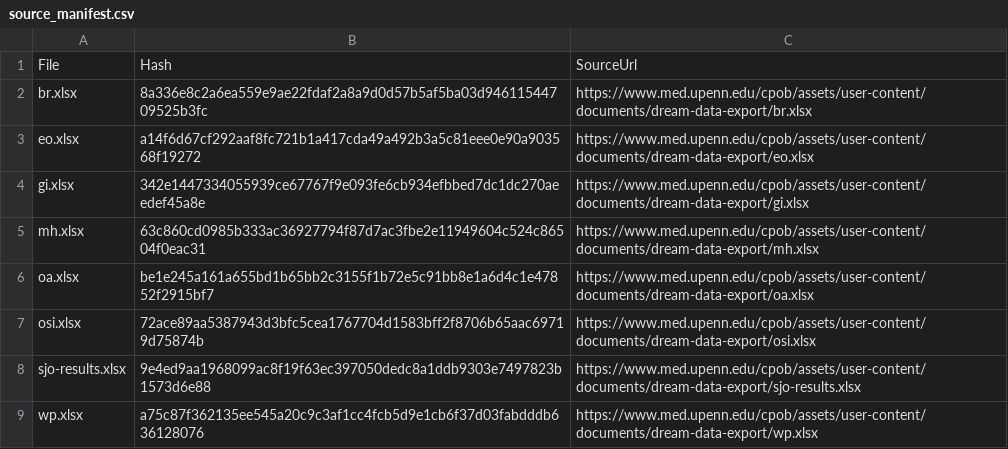
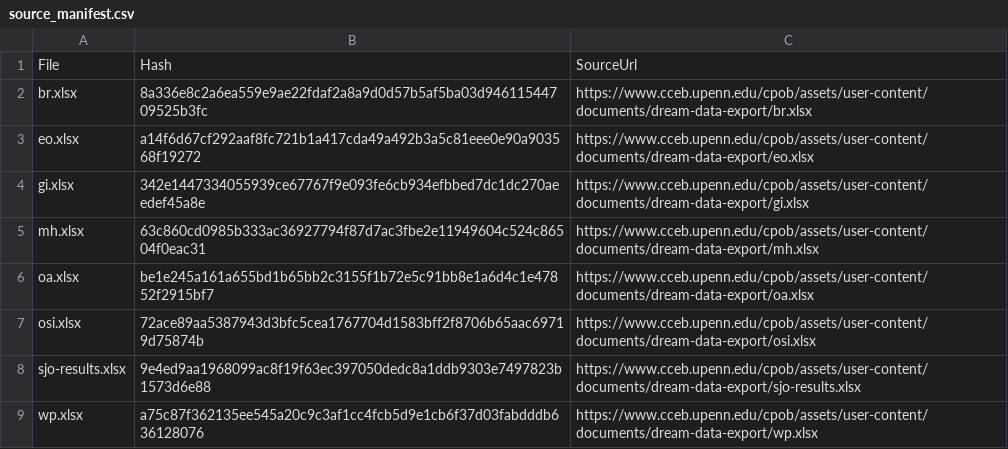
Before and after one commit to DREAM-Autoantibody-Persistence/DREAM-Autoantibody-Persistence.github.io, a CSV file: source_manifest.csv, drawn as a sheet.

```diff
--- a/source_manifest.csv
+++ b/source_manifest.csv
@@ -1,9 +1,9 @@
 File,Hash,SourceUrl
-br.xlsx,8a336e8c2a6ea559e9ae22fdaf2a8a9d0d57b5af5ba03d94611544709525b3fc,https://www.med.upenn.edu/cpob/assets/user-content/documents/dream-data-export/br.xlsx
-eo.xlsx,a14f6d67cf292aaf8fc721b1a417cda49a492b3a5c81eee0e90a903568f19272,https://www.med.upenn.edu/cpob/assets/user-content/documents/dream-data-export/eo.xlsx
-gi.xlsx,342e1447334055939ce67767f9e093fe6cb934efbbed7dc1dc270aeedef45a8e,https://www.med.upenn.edu/cpob/assets/user-content/documents/dream-data-export/gi.xlsx
-mh.xlsx,63c860cd0985b333ac36927794f87d7ac3fbe2e11949604c524c86504f0eac31,https://www.med.upenn.edu/cpob/assets/user-content/documents/dream-data-export/mh.xlsx
-oa.xlsx,be1e245a161a655bd1b65bb2c3155f1b72e5c91bb8e1a6d4c1e47852f2915bf7,https://www.med.upenn.edu/cpob/assets/user-content/documents/dream-data-export/oa.xlsx
-osi.xlsx,72ace89aa5387943d3bfc5cea1767704d1583bff2f8706b65aac69719d75874b,https://www.med.upenn.edu/cpob/assets/user-content/documents/dream-data-export/osi.xlsx
-sjo-results.xlsx,9e4ed9aa1968099ac8f19f63ec397050dedc8a1ddb9303e7497823b1573d6e88,https://www.med.upenn.edu/cpob/assets/user-content/documents/dream-data-export/sjo-results.xlsx
-wp.xlsx,a75c87f362135ee545a20c9c3af1cc4fcb5d9e1cb6f37d03fabdddb636128076,https://www.med.upenn.edu/cpob/assets/user-content/documents/dream-data-export/wp.xlsx
+br.xlsx,8a336e8c2a6ea559e9ae22fdaf2a8a9d0d57b5af5ba03d94611544709525b3fc,https://www.cceb.upenn.edu/cpob/assets/user-content/documents/dream-data-export/br.xlsx
+eo.xlsx,a14f6d67cf292aaf8fc721b1a417cda49a492b3a5c81eee0e90a903568f19272,https://www.cceb.upenn.edu/cpob/assets/user-content/documents/dream-data-export/eo.xlsx
+gi.xlsx,342e1447334055939ce67767f9e093fe6cb934efbbed7dc1dc270aeedef45a8e,https://www.cceb.upenn.edu/cpob/assets/user-content/documents/dream-data-export/gi.xlsx
+mh.xlsx,63c860cd0985b333ac36927794f87d7ac3fbe2e11949604c524c86504f0eac31,https://www.cceb.upenn.edu/cpob/assets/user-content/documents/dream-data-export/mh.xlsx
+oa.xlsx,be1e245a161a655bd1b65bb2c3155f1b72e5c91bb8e1a6d4c1e47852f2915bf7,https://www.cceb.upenn.edu/cpob/assets/user-content/documents/dream-data-export/oa.xlsx
+osi.xlsx,72ace89aa5387943d3bfc5cea1767704d1583bff2f8706b65aac69719d75874b,https://www.cceb.upenn.edu/cpob/assets/user-content/documents/dream-data-export/osi.xlsx
+sjo-results.xlsx,9e4ed9aa1968099ac8f19f63ec397050dedc8a1ddb9303e7497823b1573d6e88,https://www.cceb.upenn.edu/cpob/assets/user-content/documents/dream-data-export/sjo-results.xlsx
+wp.xlsx,a75c87f362135ee545a20c9c3af1cc4fcb5d9e1cb6f37d03fabdddb636128076,https://www.cceb.upenn.edu/cpob/assets/user-content/documents/dream-data-export/wp.xlsx
```
Also changed, not shown: 6 other files.
